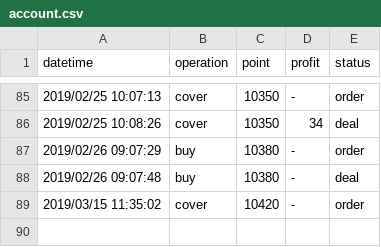
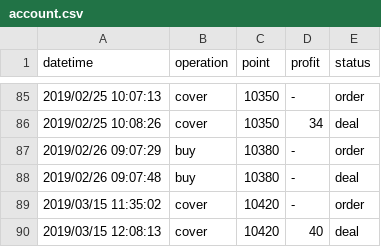
Before and after one commit to KuiMing/future-simulate-record, a CSV file: account.csv, drawn as a sheet; only a part is shown, gaps mark what is left out.

```diff
--- a/account.csv
+++ b/account.csv
@@ -89 +89,2 @@ datetime,operation,point,profit,status
 2019/03/15 11:35:02,cover,10420,-,order
+2019/03/15 12:08:13,cover,10420,40,deal
```
Also changed, not shown: 1 other file.
